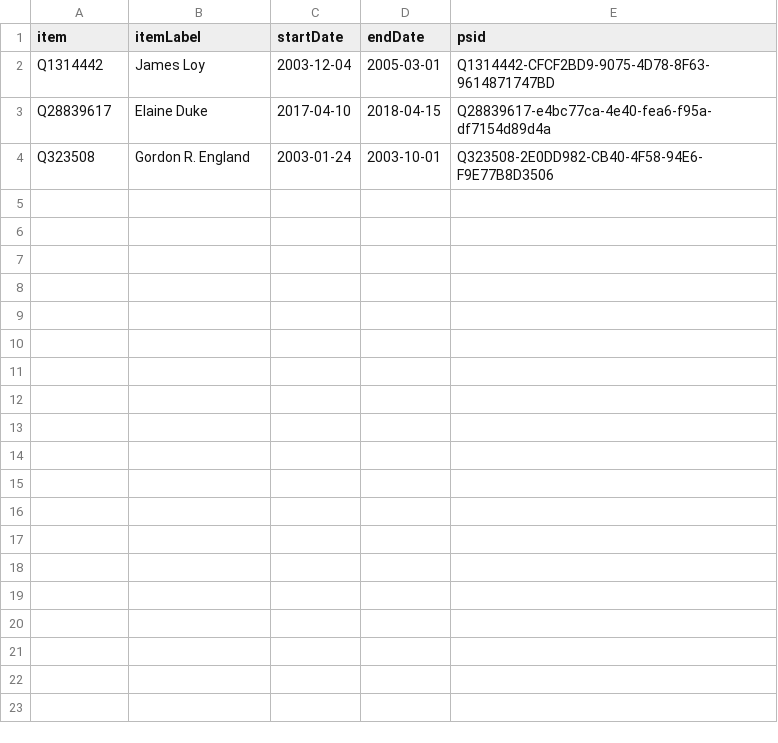
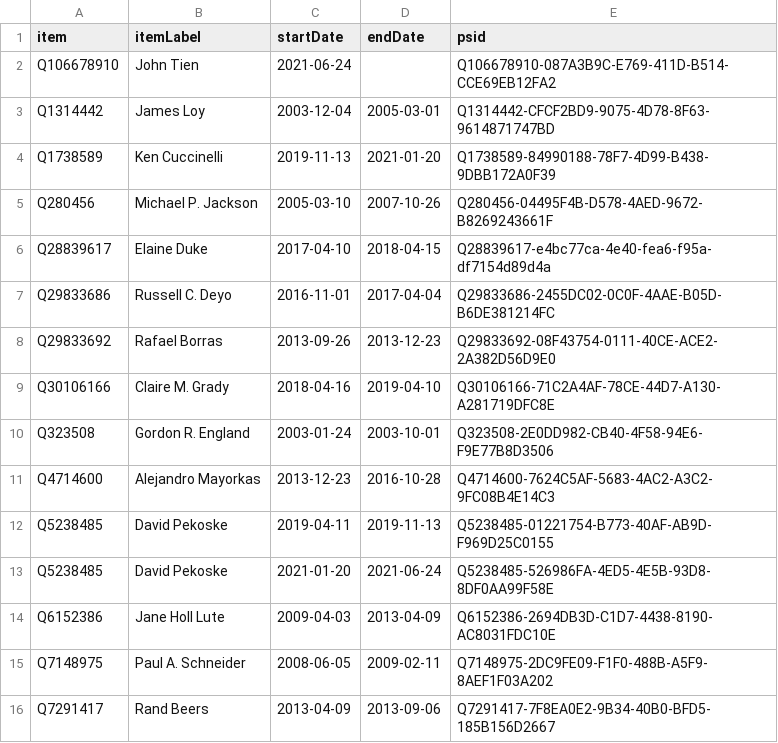
Before and after one commit to every-politician-scrapers/us-cabinet, a CSV file: sources/homeland-deputy/wikidata.csv, drawn as a sheet; the diff names each change by its address in the sheet, - before the commit and + after, or states it on an @@ line.

Commit message:
Compare external sources to Wikidata

```diff
--- a/sources/homeland-deputy/wikidata.csv
+++ b/sources/homeland-deputy/wikidata.csv
+row 2: Q106678910 | John Tien | 2021-06-24 |  | Q106678910-087A3B9C-E769-411D-B514-CCE69EB12FA2
+row 4: Q1738589 | Ken Cuccinelli | 2019-11-13 | 2021-01-20 | Q1738589-84990188-78F7-4D99-B438-9DBB172A0F39
+row 5: Q280456 | Michael P. Jackson | 2005-03-10 | 2007-10-26 | Q280456-04495F4B-D578-4AED-9672-B8269243661F
+row 7: Q29833686 | Russell C. Deyo | 2016-11-01 | 2017-04-04 | Q29833686-2455DC02-0C0F-4AAE-B05D-B6DE381214FC
+row 8: Q29833692 | Rafael Borras | 2013-09-26 | 2013-12-23 | Q29833692-08F43754-0111-40CE-ACE2-2A382D56D9E0
+row 9: Q30106166 | Claire M. Grady | 2018-04-16 | 2019-04-10 | Q30106166-71C2A4AF-78CE-44D7-A130-A281719DFC8E
+row 11: Q4714600 | Alejandro Mayorkas | 2013-12-23 | 2016-10-28 | Q4714600-7624C5AF-5683-4AC2-A3C2-9FC08B4E14C3
+row 12: Q5238485 | David Pekoske | 2019-04-11 | 2019-11-13 | Q5238485-01221754-B773-40AF-AB9D-F969D25C0155
+row 13: Q5238485 | David Pekoske | 2021-01-20 | 2021-06-24 | Q5238485-526986FA-4ED5-4E5B-93D8-8DF0AA99F58E
+row 14: Q6152386 | Jane Holl Lute | 2009-04-03 | 2013-04-09 | Q6152386-2694DB3D-C1D7-4438-8190-AC8031FDC10E
+row 15: Q7148975 | Paul A. Schneider | 2008-06-05 | 2009-02-11 | Q7148975-2DC9FE09-F1F0-488B-A5F9-8AEF1F03A202
+row 16: Q7291417 | Rand Beers | 2013-04-09 | 2013-09-06 | Q7291417-7F8EA0E2-9B34-40B0-BFD5-185B156D2667
```
Also changed, not shown: sources/agriculture-deputy/wikidata.csv, sources/commerce-deputy/diff.csv, 27 other files.
